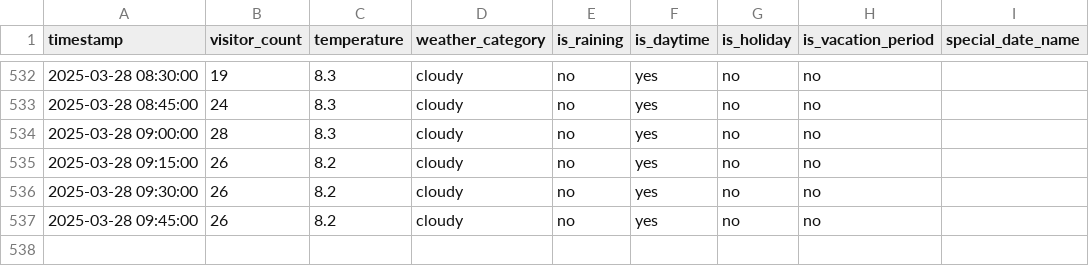
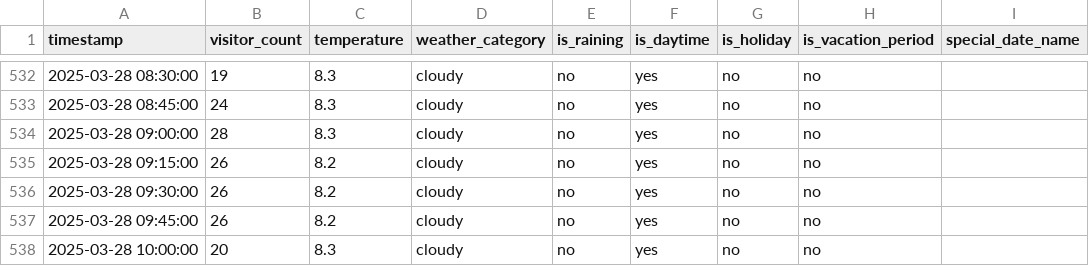
Before and after one commit to MetisPrometheus/datacollector-trimmeriet, a CSV file: data/visitor_counts.csv, drawn as a sheet; only a part is shown, gaps mark what is left out; the diff names each change by its address in the sheet, - before the commit and + after, or states it on an @@ line.

```diff
--- a/data/visitor_counts.csv
+++ b/data/visitor_counts.csv
+row 538: 2025-03-28 10:00:00 | 20 | 8.3 | cloudy | no | yes | no | no
```
